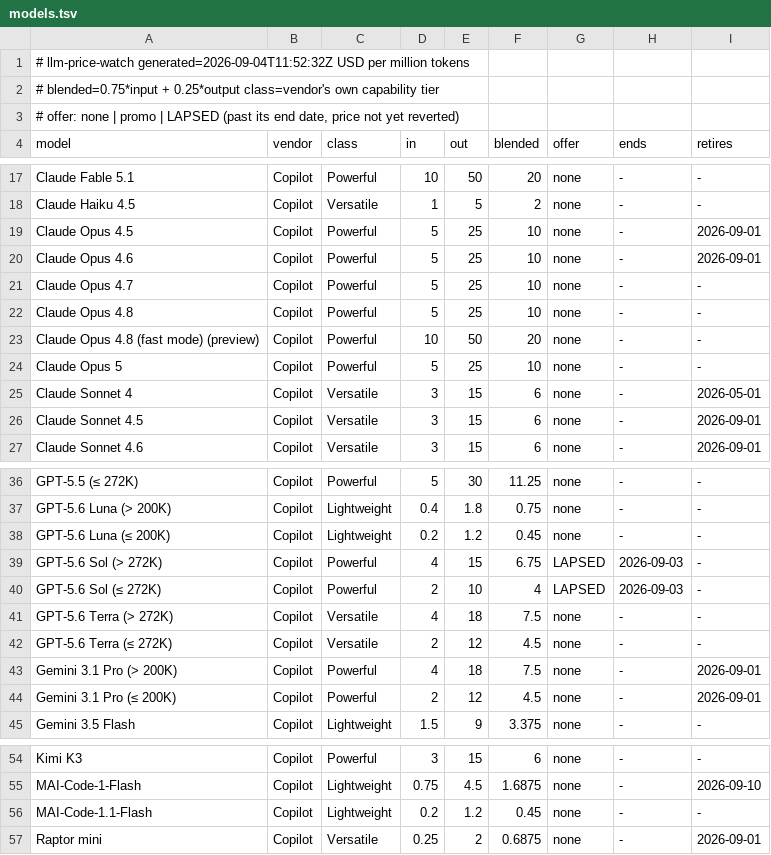
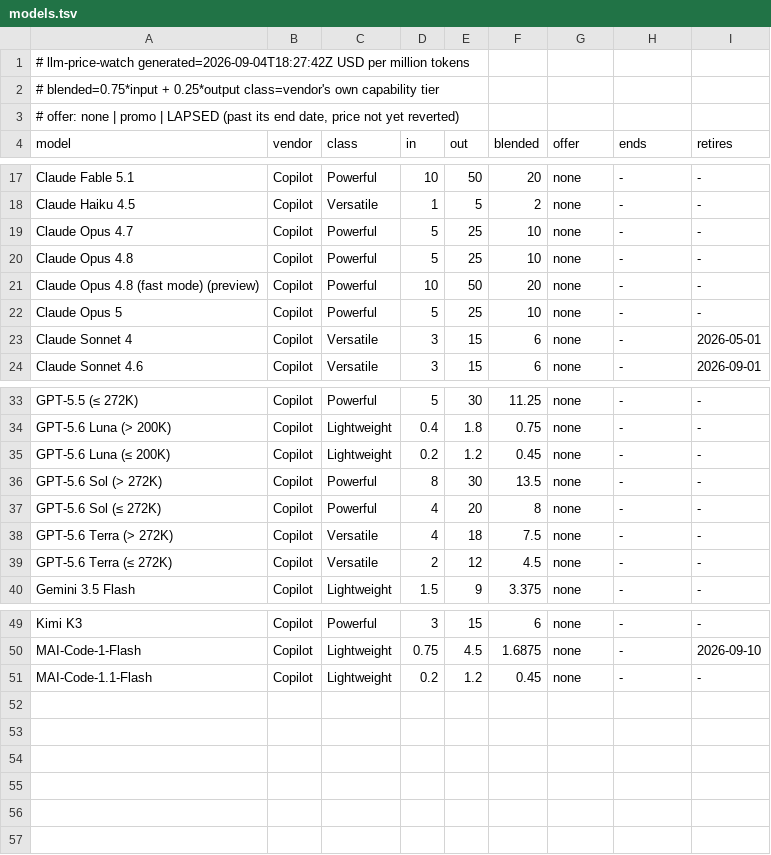
Before and after one commit to zrrbite/llm-price-watch, a TSV file: site/models.tsv, drawn as a sheet; only a part is shown, gaps mark what is left out.

```diff
--- a/site/models.tsv
+++ b/site/models.tsv
@@ -1,2 +1,2 @@
-# llm-price-watch  generated=2026-09-04T11:52:32Z  USD per million tokens
+# llm-price-watch  generated=2026-09-04T18:27:42Z  USD per million tokens
 # blended=0.75*input + 0.25*output  class=vendor's own capability tier
@@ -18,4 +18,2 @@ Claude Fable 5.1	Copilot	Powerful	10	50	20	none	-	-
 Claude Haiku 4.5	Copilot	Versatile	1	5	2	none	-	-
-Claude Opus 4.5	Copilot	Powerful	5	25	10	none	-	2026-09-01
-Claude Opus 4.6	Copilot	Powerful	5	25	10	none	-	2026-09-01
 Claude Opus 4.7	Copilot	Powerful	5	25	10	none	-	-
@@ -25,3 +23,2 @@ Claude Opus 5	Copilot	Powerful	5	25	10	none	-	-
 Claude Sonnet 4	Copilot	Versatile	3	15	6	none	-	2026-05-01
-Claude Sonnet 4.5	Copilot	Versatile	3	15	6	none	-	2026-09-01
 Claude Sonnet 4.6	Copilot	Versatile	3	15	6	none	-	2026-09-01
@@ -38,8 +35,6 @@ GPT-5.6 Luna (> 200K)	Copilot	Lightweight	0.4	1.8	0.75	none	-	-
 GPT-5.6 Luna (≤ 200K)	Copilot	Lightweight	0.2	1.2	0.45	none	-	-
-GPT-5.6 Sol (> 272K)	Copilot	Powerful	4	15	6.75	LAPSED	2026-09-03	-
-GPT-5.6 Sol (≤ 272K)	Copilot	Powerful	2	10	4	LAPSED	2026-09-03	-
+GPT-5.6 Sol (> 272K)	Copilot	Powerful	8	30	13.5	none	-	-
+GPT-5.6 Sol (≤ 272K)	Copilot	Powerful	4	20	8	none	-	-
 GPT-5.6 Terra (> 272K)	Copilot	Versatile	4	18	7.5	none	-	-
 GPT-5.6 Terra (≤ 272K)	Copilot	Versatile	2	12	4.5	none	-	-
-Gemini 3.1 Pro (> 200K)	Copilot	Powerful	4	18	7.5	none	-	2026-09-01
-Gemini 3.1 Pro (≤ 200K)	Copilot	Powerful	2	12	4.5	none	-	2026-09-01
 Gemini 3.5 Flash	Copilot	Lightweight	1.5	9	3.375	none	-	-
@@ -56,2 +51 @@ MAI-Code-1-Flash	Copilot	Lightweight	0.75	4.5	1.6875	none	-	2026-09-10
 MAI-Code-1.1-Flash	Copilot	Lightweight	0.2	1.2	0.45	none	-	-
-Raptor mini	Copilot	Versatile	0.25	2	0.6875	none	-	2026-09-01
```
Also changed, not shown: 11 other files.
